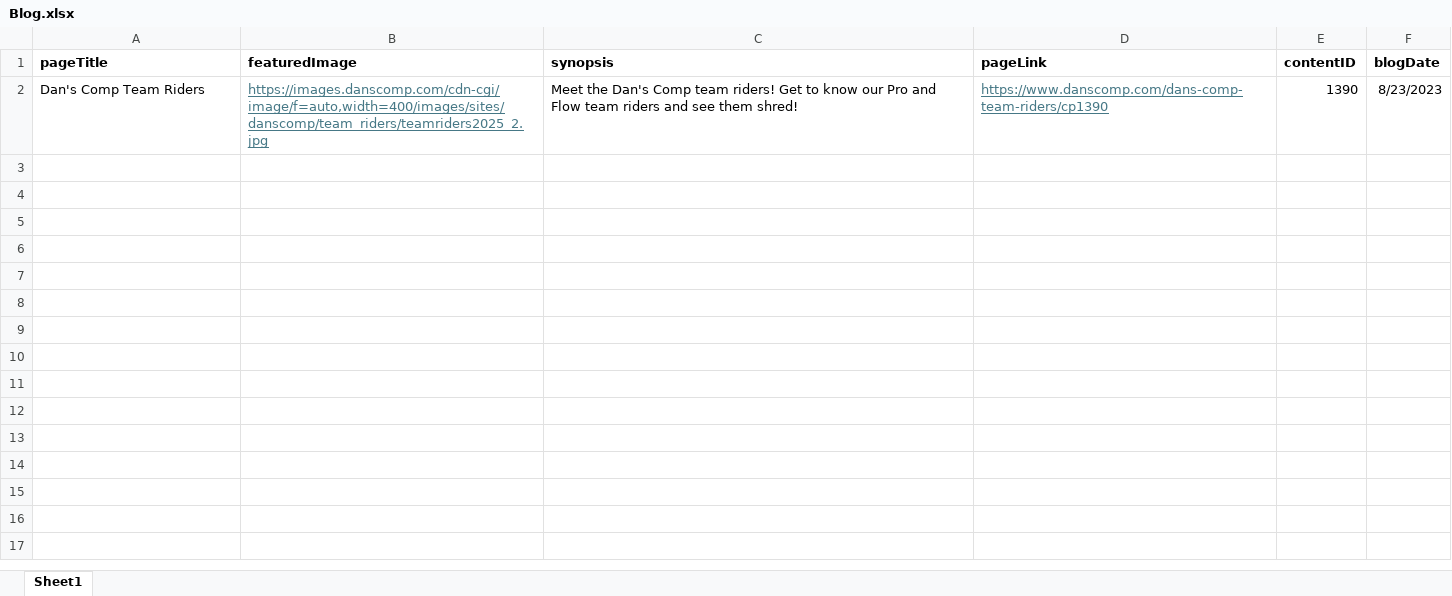
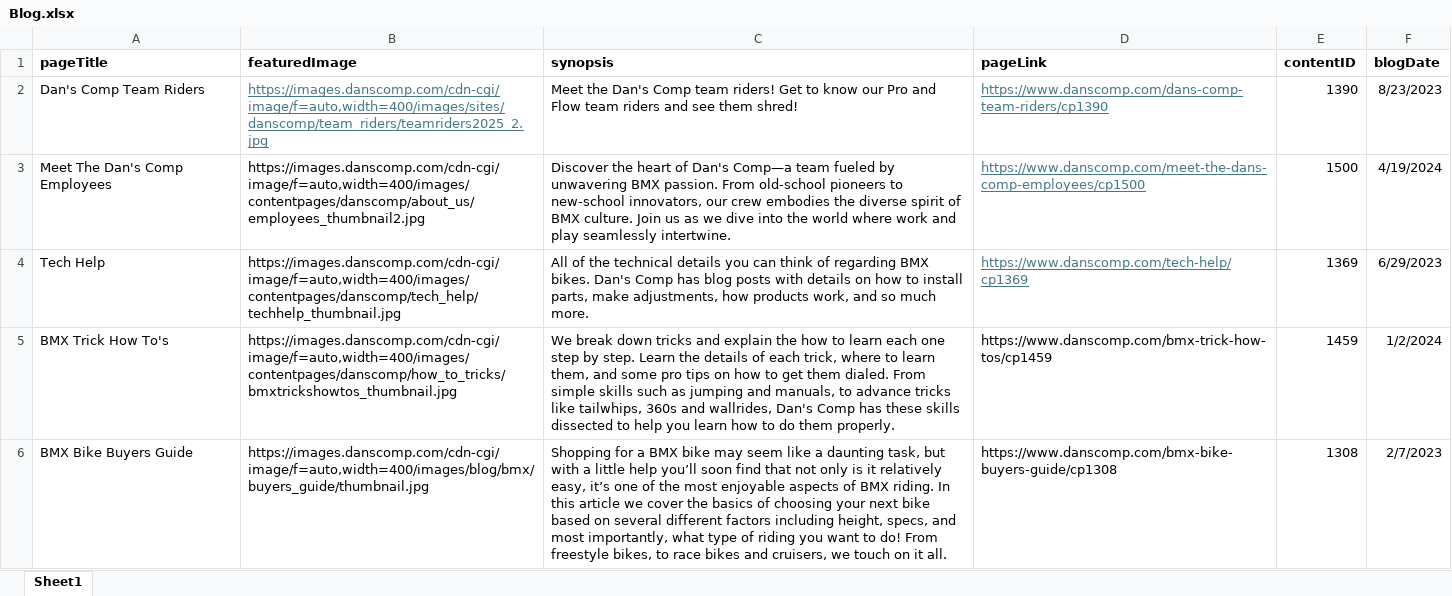
Before and after one commit to danscomp/danscomp-blog, an Excel workbook: Blog.xlsx, sheet Sheet1, drawn as a sheet; values as stored, in another font and other column widths than the file's, no borders; the diff names each change by its address in the sheet, - before the commit and + after, or states it on an @@ line.

Commit message:
Add files via upload

```diff
--- a/Blog.xlsx (sheet Sheet1)
+++ b/Blog.xlsx (sheet Sheet1)
+row 3: Meet The Dan's Comp Employees | https://images.danscomp.com/cdn-cgi/image/f=auto,width=400/images/contentpages/danscomp/about_us/employees_thumbnail2.jpg | Discover the heart of Dan's Comp—a team fueled by unwavering BMX passion. From old-school pioneers to new-school innovators, our crew embodies the diverse spirit of BMX culture. Join us as we dive into the world where work and play seamlessly intertwine. | https://www.danscomp.com/meet-the-dans-comp-employees/cp1500 | 1500 | 4/19/2024
+row 4: Tech Help | https://images.danscomp.com/cdn-cgi/image/f=auto,width=400/images/contentpages/danscomp/tech_help/techhelp_thumbnail.jpg | All of the technical details you can think of regarding BMX bikes. Dan's Comp has blog posts with details on how to install parts, make adjustments, how products work, and so much more. | https://www.danscomp.com/tech-help/cp1369 | 1369 | 6/29/2023
+row 5: BMX Trick How To's | https://images.danscomp.com/cdn-cgi/image/f=auto,width=400/images/contentpages/danscomp/how_to_tricks/bmxtrickshowtos_thumbnail.jpg | We break down tricks and explain the how to learn each one step by step. Learn the details of each trick, where to learn them, and some pro tips on how to get them dialed. From simple skills such as jumping and manuals, to advance tricks like tailwhips, 360s and wallrides, Dan's Comp has these skills dissected to help you learn how to do them properly. | https://www.danscomp.com/bmx-trick-how-tos/cp1459 | 1459 | 1/2/2024
+row 6: BMX Bike Buyers Guide | https://images.danscomp.com/cdn-cgi/image/f=auto,width=400/images/blog/bmx/buyers_guide/thumbnail.jpg | Shopping for a BMX bike may seem like a daunting task, but with a little help you’ll soon find that not only is it relatively easy, it’s one of the most enjoyable aspects of BMX riding. In this article we cover the basics of choosing your next bike based on several different factors including height, specs, and most importantly, what type of riding you want to do! From freestyle bikes, to race bikes and cruisers, we touch on it all. | https://www.danscomp.com/bmx-bike-buyers-guide/cp1308 | 1308 | 2/7/2023
```
